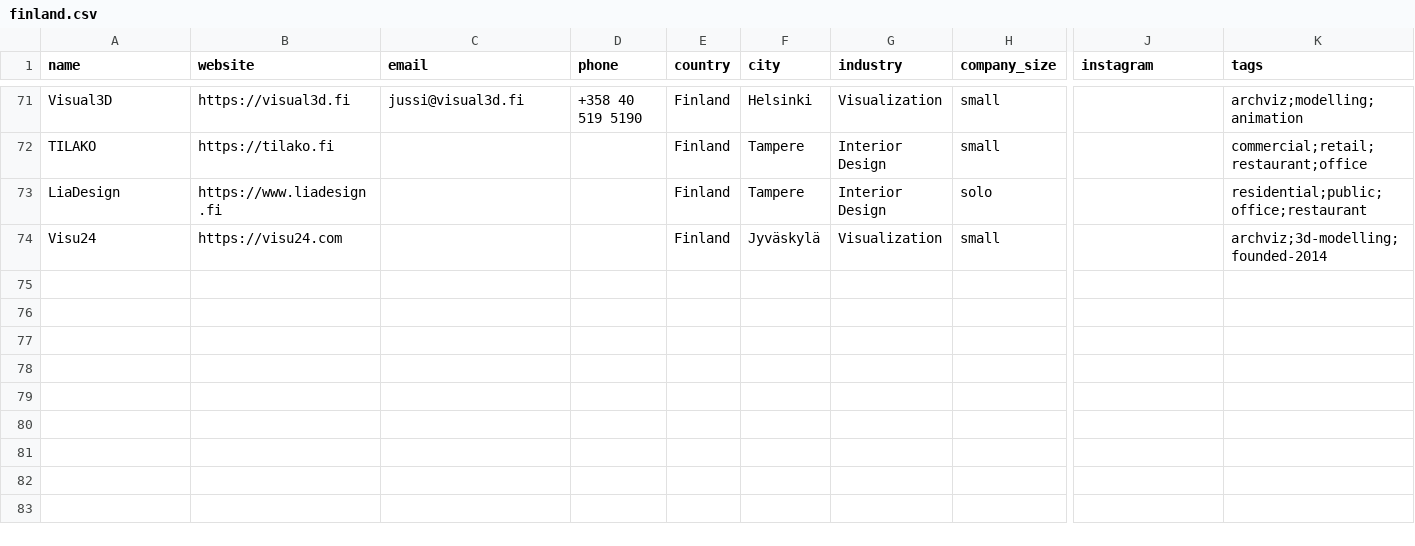
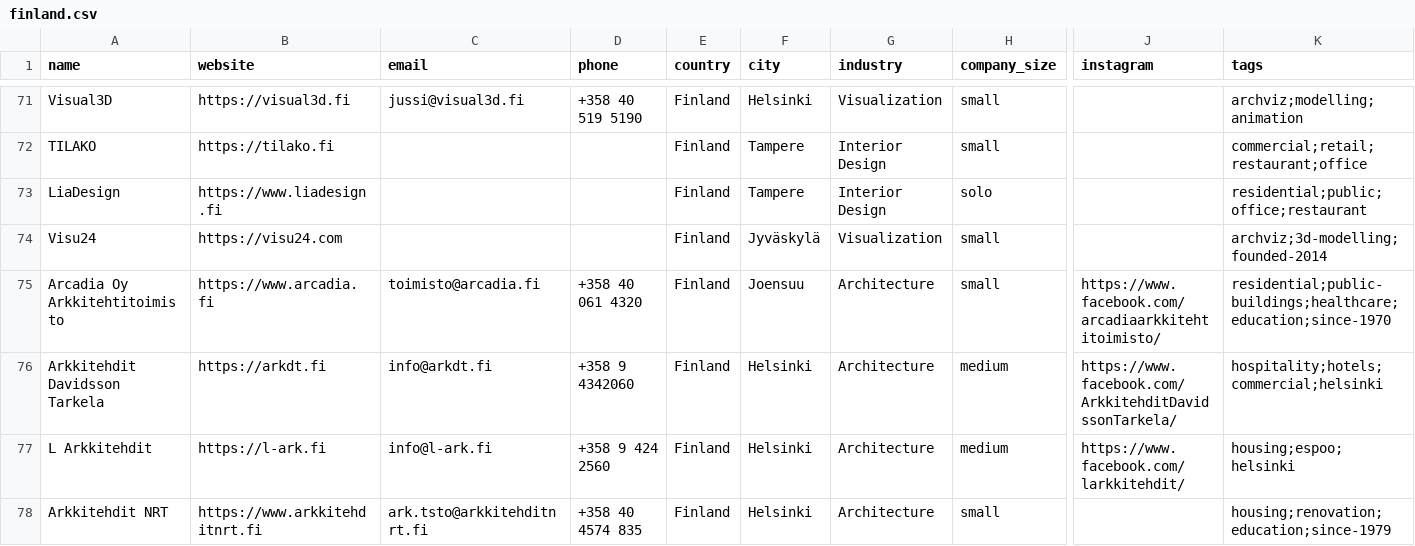
Before and after one commit to miladrostami9999-source/Archon, a CSV file: leads/finland.csv, drawn as a sheet; only a part is shown, gaps mark what is left out; rows hold the shown columns only; the diff names each change by its address in the sheet, - before the commit and + after, or states it on an @@ line.

```diff
--- a/leads/finland.csv
+++ b/leads/finland.csv
+row 75: Arcadia Oy Arkkitehtitoimisto | https://www.arcadia.fi | toimisto@arcadia.fi | +358 40 061 4320 | Finland | Joensuu | Architecture | small | https://www.facebook.com/arcadiaarkkitehtitoimisto/ | residential;public-buildings;healthcare;education;since-1970
+row 76: Arkkitehdit Davidsson Tarkela | https://arkdt.fi | info@arkdt.fi | +358 9 4342060 | Finland | Helsinki | Architecture | medium | https://www.facebook.com/ArkkitehditDavidssonTarkela/ | hospitality;hotels;commercial;helsinki
+row 77: L Arkkitehdit | https://l-ark.fi | info@l-ark.fi | +358 9 424 2560 | Finland | Helsinki | Architecture | medium | https://www.facebook.com/larkkitehdit/ | housing;espoo;helsinki
+row 78: Arkkitehdit NRT | https://www.arkkitehditnrt.fi | ark.tsto@arkkitehditnrt.fi | +358 40 4574 835 | Finland | Helsinki | Architecture | small |  | housing;renovation;education;since-1979
```
Also changed, not shown: leads/ireland.csv, leads/spain.csv, 2 other files.
